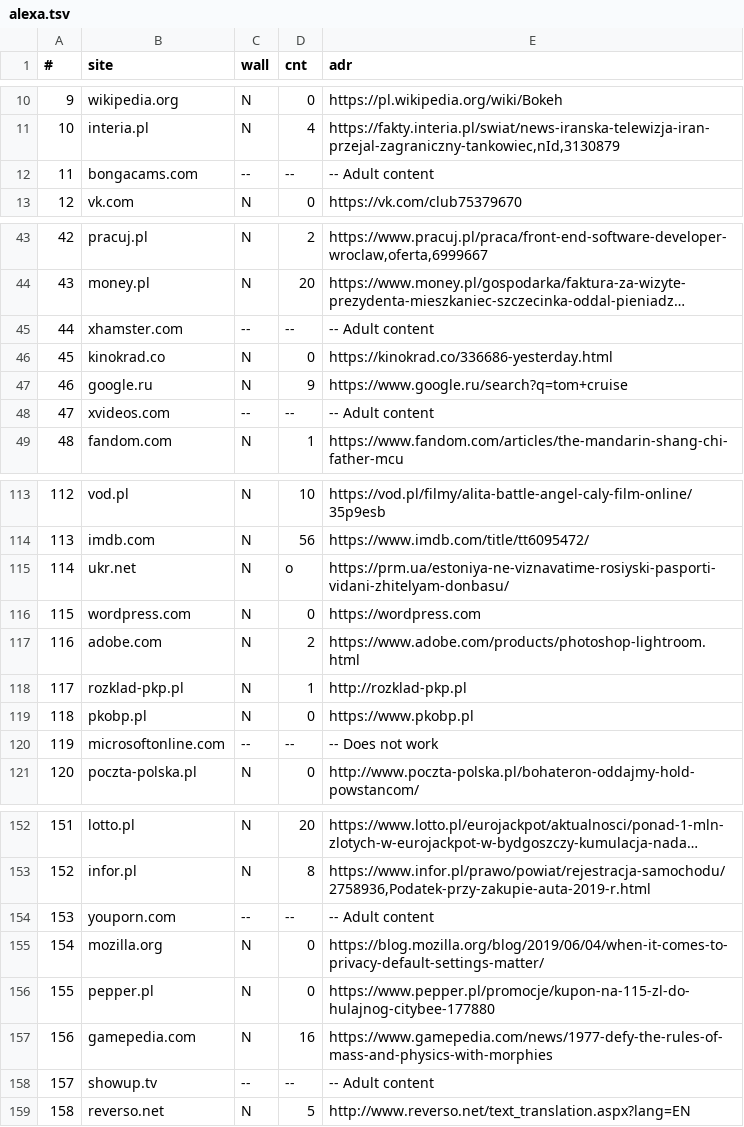
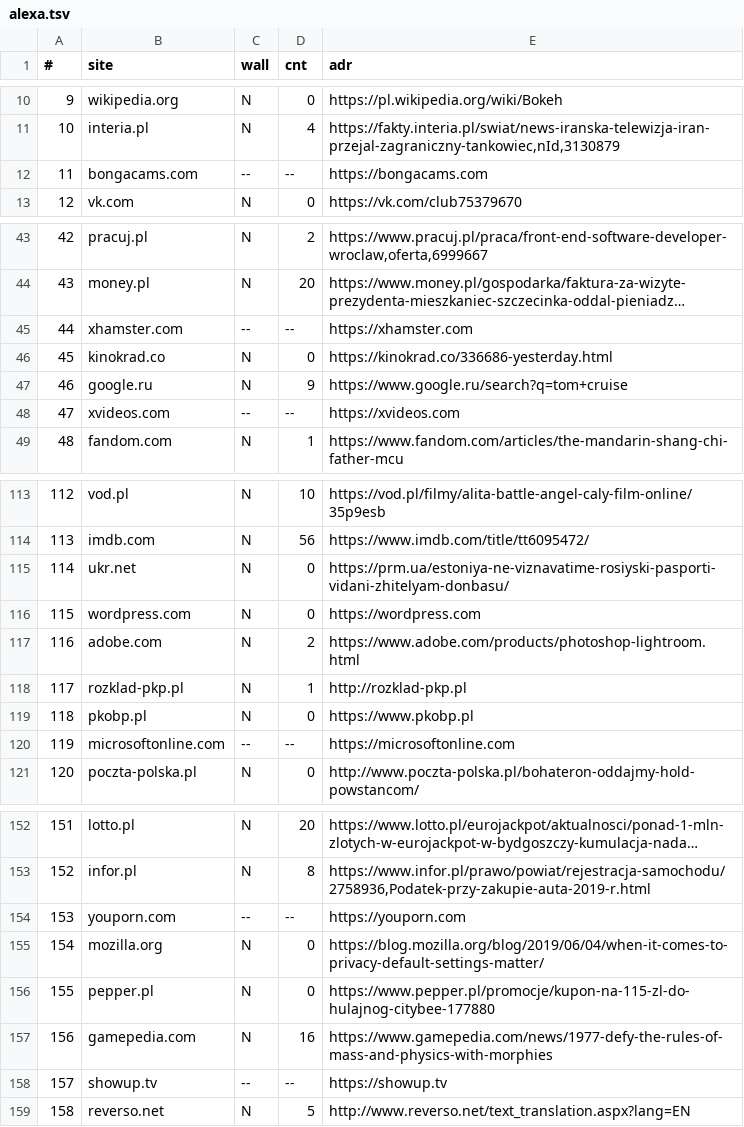
Before and after one commit to misterecco/dea, a TSV file: latex/tsv/alexa.tsv, drawn as a sheet; only a part is shown, gaps mark what is left out; long unchanged cells end in …; the diff covers the shown part only; the diff names each change by its address in the sheet, - before the commit and + after, or states it on an @@ line.

```diff
--- a/latex/tsv/alexa.tsv
+++ b/latex/tsv/alexa.tsv
-E12 (adr): -- Adult content
+E12 (adr): https://bongacams.com
-E45 (adr): -- Adult content
+E45 (adr): https://xhamster.com
-E48 (adr): -- Adult content
+E48 (adr): https://xvideos.com
-D115 (cnt): o
+D115 (cnt): 0
-E120 (adr): -- Does not work
+E120 (adr): https://microsoftonline.com
-E154 (adr): -- Adult content
+E154 (adr): https://youporn.com
-E158 (adr): -- Adult content
+E158 (adr): https://showup.tv
```
Also changed, not shown: 13 edited cells elsewhere in this file, latex/tsv/positive.tsv, 4 other files.
